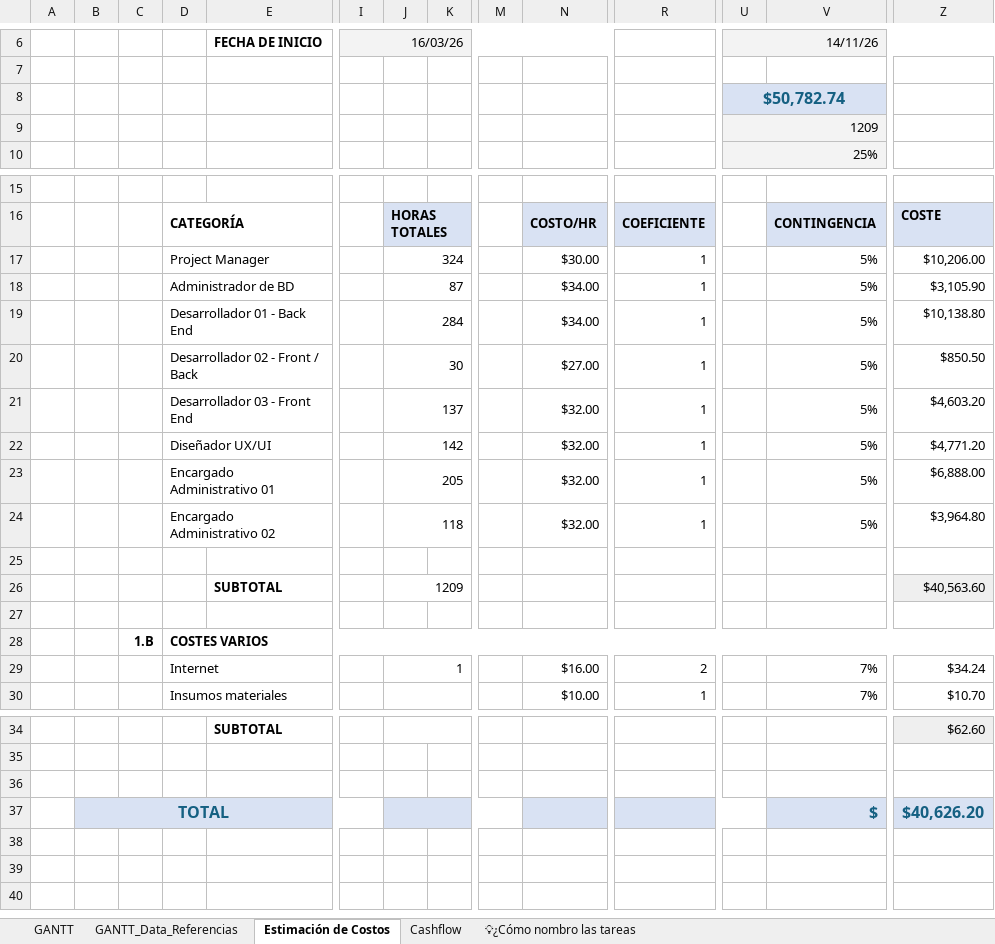
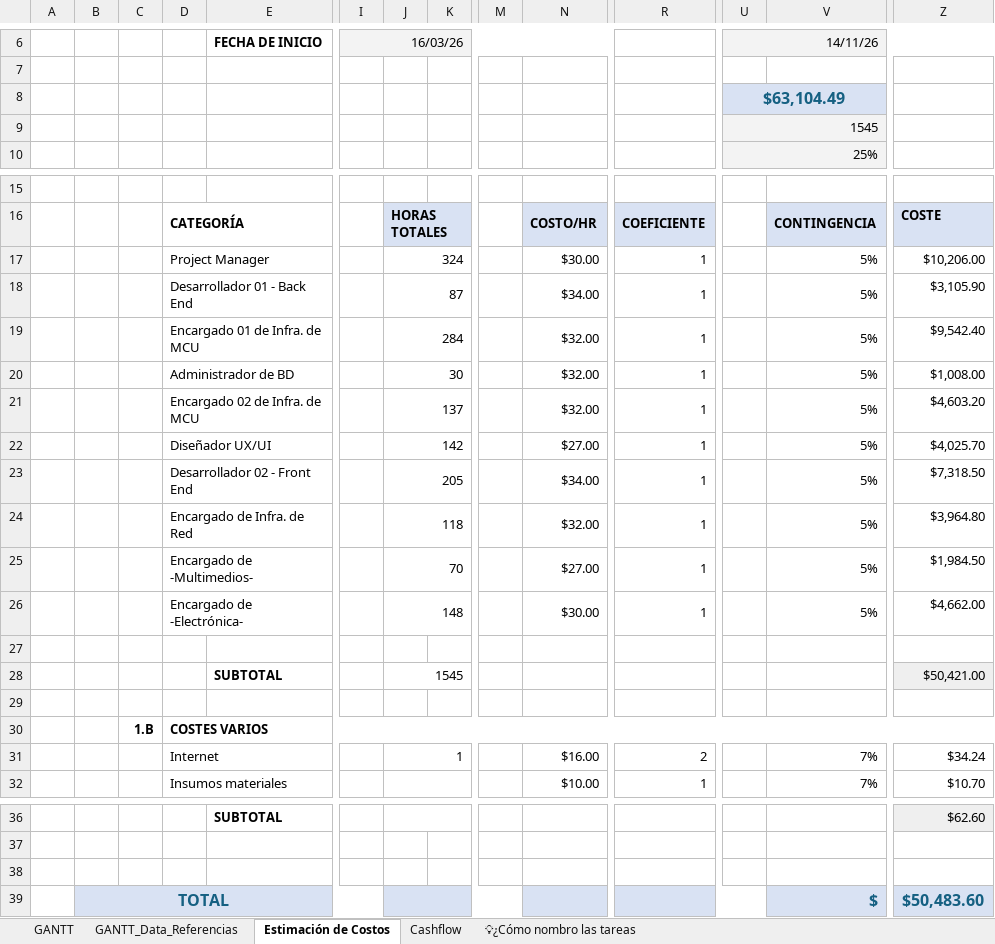
Before and after one commit to manfredojuanignacio08-prog/control_insercion_trama, an Excel workbook: documentacion_proyecto/Gantt_2026 - Automatizacion de Telar Industrial.xlsx, sheet Estimación de Costos, drawn as a sheet; only a part is shown, gaps mark what is left out; values as stored, in another font and other column widths than the file's, no borders; charts and pictures not drawn; addresses are those after the commit; rows hold the shown columns only; the diff names each change by its address in the sheet, - before the commit and + after, or states it on an @@ line.

```diff
--- a/documentacion_proyecto/Gantt_2026 - Automatizacion de Telar Industrial.xlsx (sheet Estimación de Costos)
+++ b/documentacion_proyecto/Gantt_2026 - Automatizacion de Telar Industrial.xlsx (sheet Estimación de Costos)
-U8: $50,782.74
+U8: $63,104.49
-U9: 1209
+U9: 1545
-D18: Administrador de BD
+D18: Desarrollador 01 - Back End
-D19: Desarrollador 01 - Back End
+D19: Encargado 01 de Infra. de MCU
-N19: $34.00
+N19: $32.00
-Z19: $10,138.80
+Z19: $9,542.40
-D20: Desarrollador 02 - Front / Back
+D20: Administrador de BD
-N20: $27.00
+N20: $32.00
-Z20: $850.50
+Z20: $1,008.00
-D21: Desarrollador 03 - Front End
+D21: Encargado 02 de Infra. de MCU
-N22: $32.00
+N22: $27.00
-Z22: $4,771.20
+Z22: $4,025.70
-D23: Encargado Administrativo 01
+D23: Desarrollador 02 - Front End
-N23: $32.00
+N23: $34.00
-Z23: $6,888.00
+Z23: $7,318.50
-D24: Encargado Administrativo 02
+D24: Encargado de Infra. de Red
+row 25:  |  |  | Encargado de -Multimedios- |  |  | 70 |  |  | $27.00 | 1 |  | 5% | $1,984.50
+row 26:  |  |  | Encargado de -Electrónica- |  |  | 148 |  |  | $30.00 | 1 |  | 5% | $4,662.00
-J28: 1209
+J28: 1545
-Z28: $40,563.60
+Z28: $50,421.00
-Z39: $40,626.20
+Z39: $50,483.60
```
Also changed, not shown: sheet Cashflow, sheet GANTT_Data_Referencias, formulas that keep their value, charts or pictures, 19 other files.
